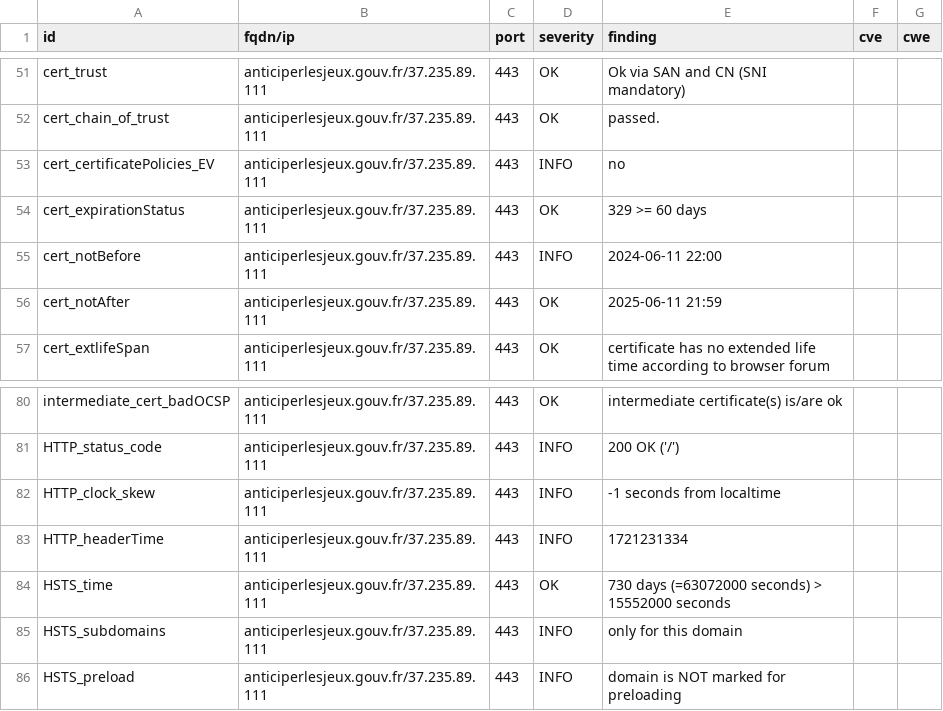
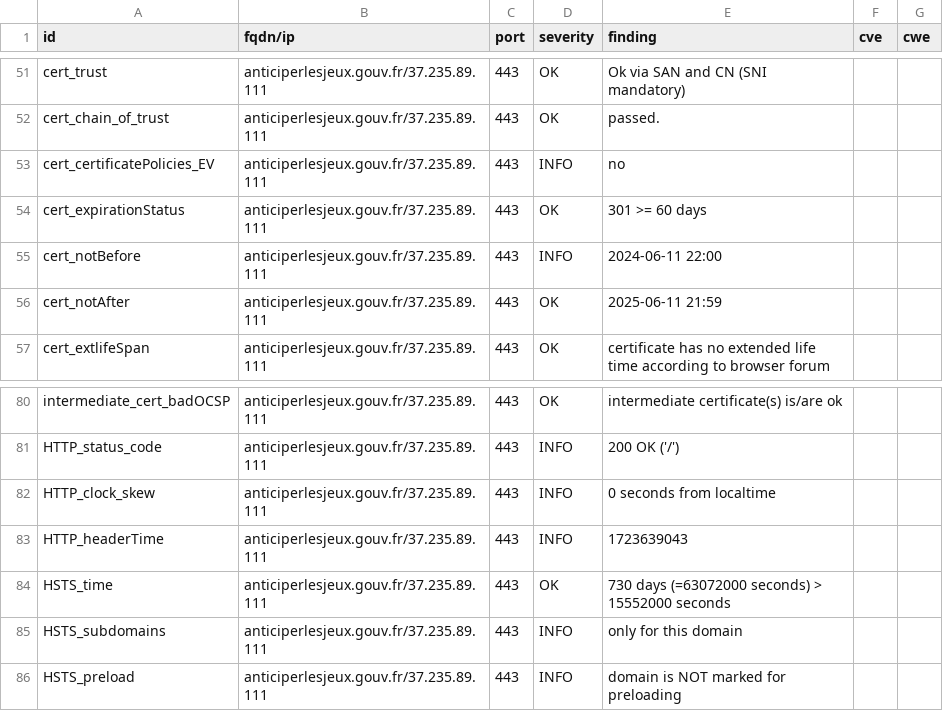
Before and after one commit to GKO-org/dashlordPrd11, a CSV file: results/aHR0cHM6Ly9hbnRpY2lwZXJsZXNqZXV4LmdvdXYuZnI=/testssl.csv, drawn as a sheet; only a part is shown, gaps mark what is left out.

```diff
--- a/results/aHR0cHM6Ly9hbnRpY2lwZXJsZXNqZXV4LmdvdXYuZnI=/testssl.csv
+++ b/results/aHR0cHM6Ly9hbnRpY2lwZXJsZXNqZXV4LmdvdXYuZnI=/testssl.csv
@@ -53,3 +53,3 @@
 "cert_certificatePolicies_EV","anticiperlesjeux.gouv.fr/37.235.89.111","443","INFO","no","",""
-"cert_expirationStatus","anticiperlesjeux.gouv.fr/37.235.89.111","443","OK","329 >= 60 days","",""
+"cert_expirationStatus","anticiperlesjeux.gouv.fr/37.235.89.111","443","OK","301 >= 60 days","",""
 "cert_notBefore","anticiperlesjeux.gouv.fr/37.235.89.111","443","INFO","2024-06-11 22:00","",""
@@ -81,4 +81,4 @@
 "HTTP_status_code","anticiperlesjeux.gouv.fr/37.235.89.111","443","INFO","200 OK ('/')","",""
-"HTTP_clock_skew","anticiperlesjeux.gouv.fr/37.235.89.111","443","INFO","-1 seconds from localtime","",""
-"HTTP_headerTime","anticiperlesjeux.gouv.fr/37.235.89.111","443","INFO","1721231334","",""
+"HTTP_clock_skew","anticiperlesjeux.gouv.fr/37.235.89.111","443","INFO","0 seconds from localtime","",""
+"HTTP_headerTime","anticiperlesjeux.gouv.fr/37.235.89.111","443","INFO","1723639043","",""
 "HSTS_time","anticiperlesjeux.gouv.fr/37.235.89.111","443","OK","730 days (=63072000 seconds) > 15552000 seconds","",""
```
Also changed, not shown: 9 other files.
